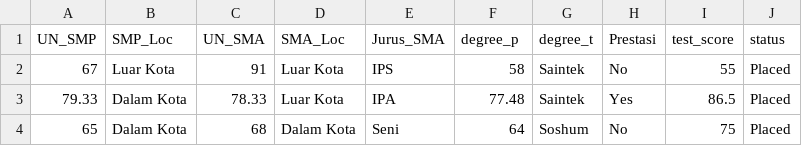
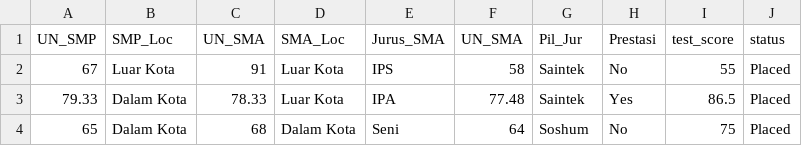
Before and after one commit to Andi792/Tugas, a CSV file: dataset1.csv, drawn as a sheet; only a part is shown.

Commit message:
Update dataset1.csv

```diff
--- a/dataset1.csv
+++ b/dataset1.csv
@@ -1,2 +1,2 @@
-UN_SMP,SMP_Loc,UN_SMA,SMA_Loc,Jurus_SMA,degree_p,degree_t,Prestasi,test_score,status
+UN_SMP,SMP_Loc,UN_SMA,SMA_Loc,Jurus_SMA,UN_SMA,Pil_Jur,Prestasi,test_score,status
 67,Luar Kota,91,Luar Kota,IPS,58,Saintek,No,55,Placed
```
